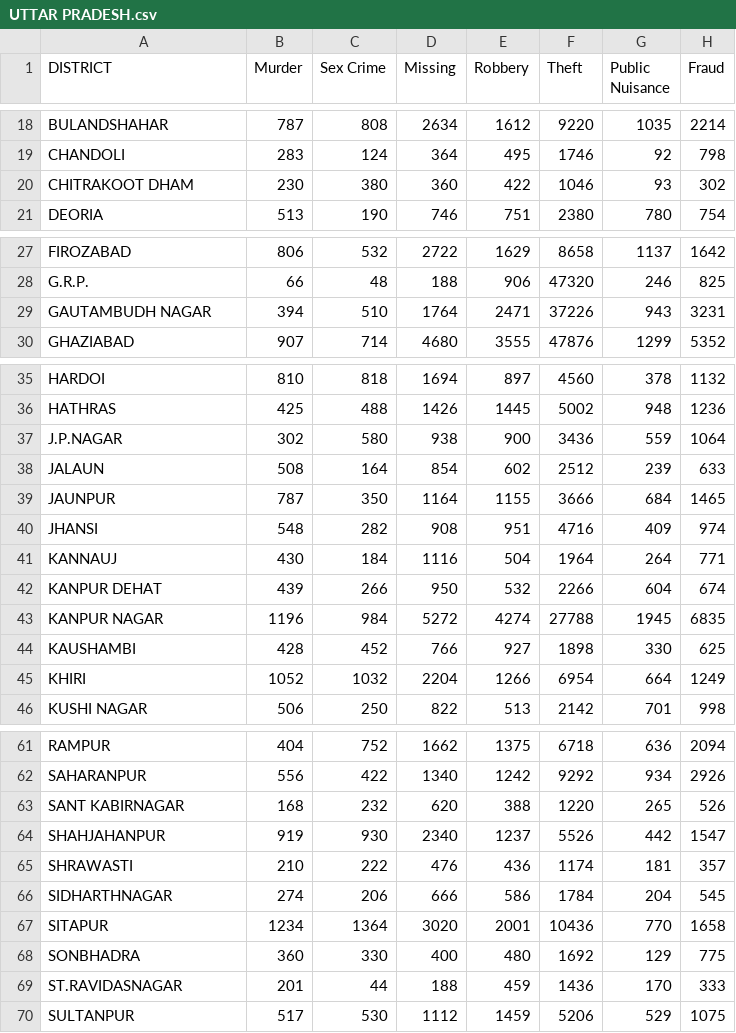
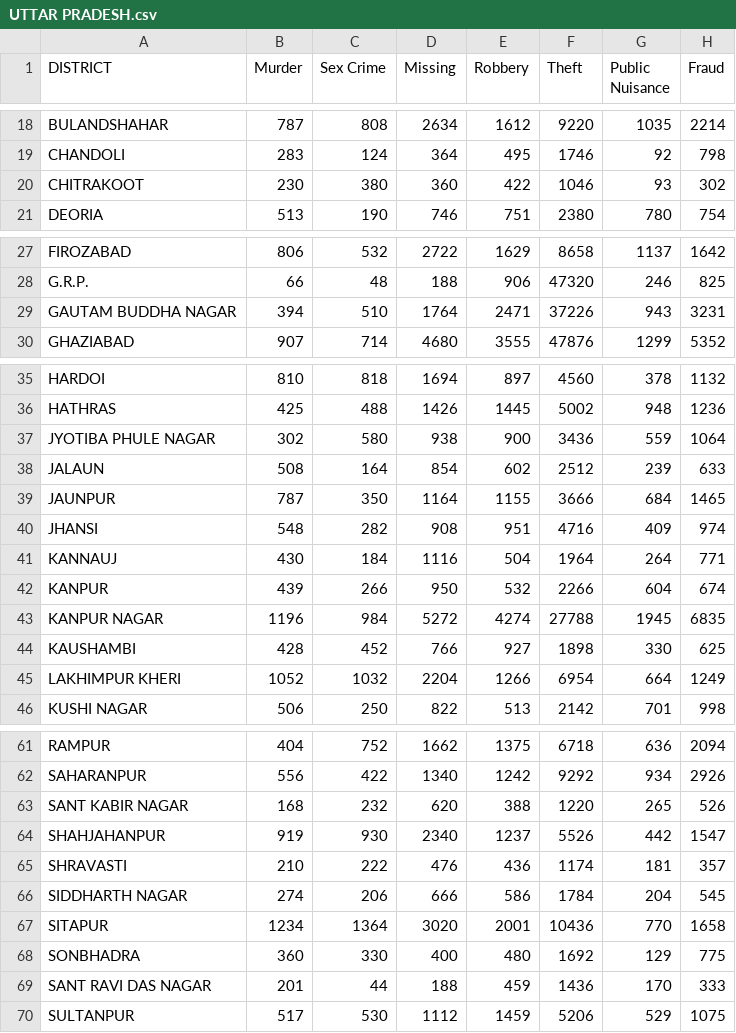
Before and after one commit to sharan-pai-bmsce/project-work-4-6th-sem-2, a CSV file: crime-data/UTTAR PRADESH.csv, drawn as a sheet; only a part is shown, gaps mark what is left out; the diff names each change by its address in the sheet, - before the commit and + after, or states it on an @@ line.

```diff
--- a/crime-data/UTTAR PRADESH.csv
+++ b/crime-data/UTTAR PRADESH.csv
-A20 (DISTRICT): CHITRAKOOT DHAM
+A20 (DISTRICT): CHITRAKOOT
-A29 (DISTRICT): GAUTAMBUDH NAGAR
+A29 (DISTRICT): GAUTAM BUDDHA NAGAR
-A37 (DISTRICT): J.P.NAGAR
+A37 (DISTRICT): JYOTIBA PHULE NAGAR
-A42 (DISTRICT): KANPUR DEHAT
+A42 (DISTRICT): KANPUR
-A45 (DISTRICT): KHIRI
+A45 (DISTRICT): LAKHIMPUR KHERI
-A63 (DISTRICT): SANT KABIRNAGAR
+A63 (DISTRICT): SANT KABIR NAGAR
-A65 (DISTRICT): SHRAWASTI
+A65 (DISTRICT): SHRAVASTI
-A66 (DISTRICT): SIDHARTHNAGAR
+A66 (DISTRICT): SIDDHARTH NAGAR
-A69 (DISTRICT): ST.RAVIDASNAGAR
+A69 (DISTRICT): SANT RAVI DAS NAGAR
```
Also changed, not shown: crime-data/TAMIL NADU.csv, crime-data/TRIPURA.csv, 3 other files.
